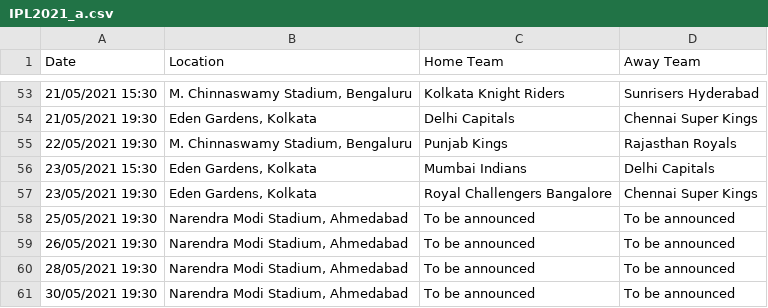
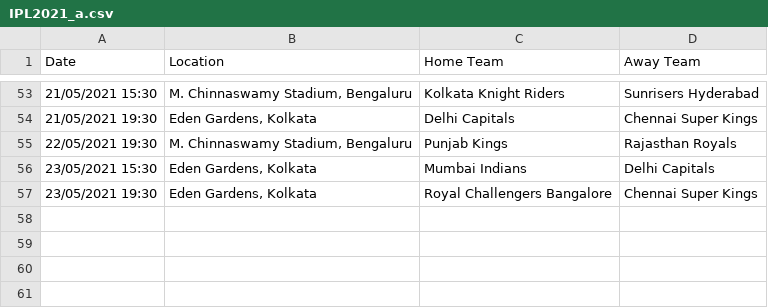
Before and after one commit to ayushgupt/ayushgupt.github.io, a CSV file: IPL2021_a.csv, drawn as a sheet; only a part is shown, gaps mark what is left out; the diff names each change by its address in the sheet, - before the commit and + after, or states it on an @@ line.

Commit message:
Update IPL2021_a.csv

```diff
--- a/IPL2021_a.csv
+++ b/IPL2021_a.csv
-row 58: 25/05/2021 19:30 | Narendra Modi Stadium, Ahmedabad | To be announced | To be announced
-row 59: 26/05/2021 19:30 | Narendra Modi Stadium, Ahmedabad | To be announced | To be announced
-row 60: 28/05/2021 19:30 | Narendra Modi Stadium, Ahmedabad | To be announced | To be announced
-row 61: 30/05/2021 19:30 | Narendra Modi Stadium, Ahmedabad | To be announced | To be announced
```
